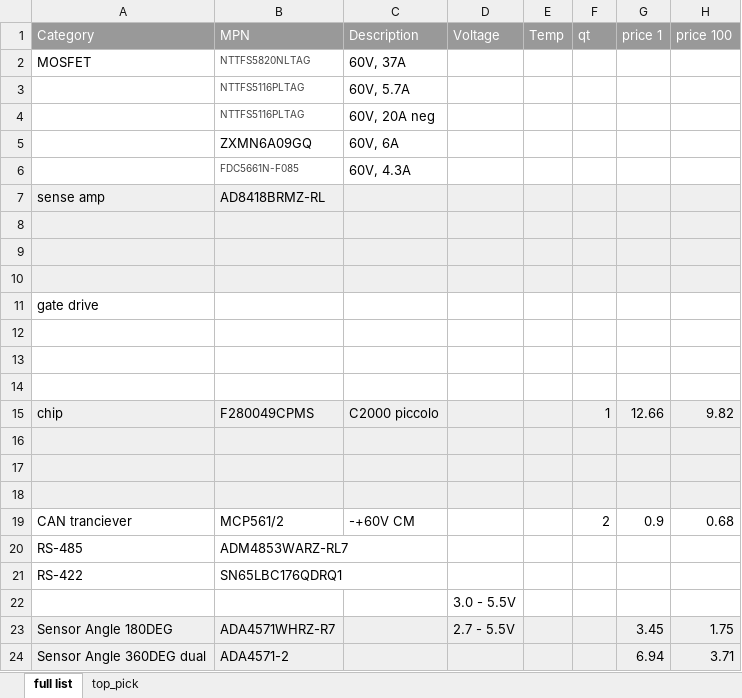
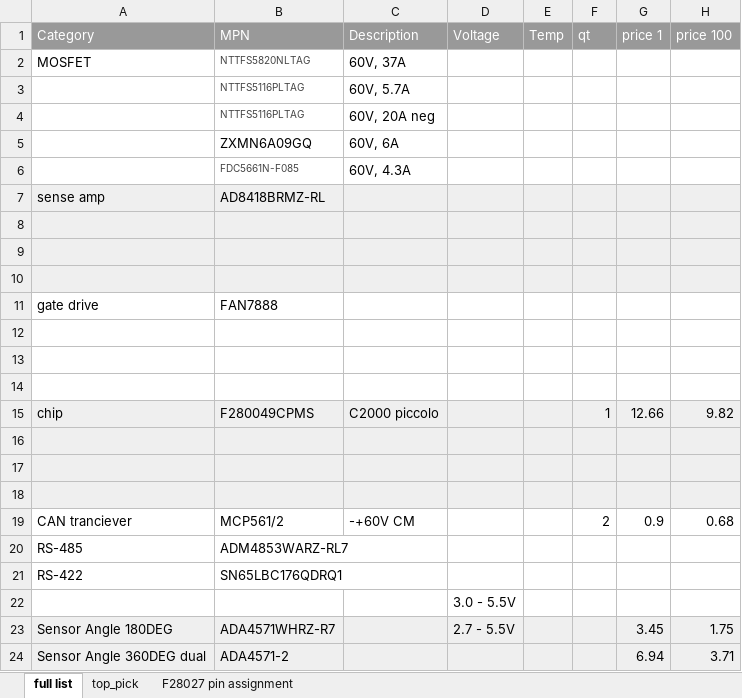
Before and after one commit to jayongitar/motor_drive, an Excel workbook: motor_drive_REV_1/DATASHEETS/BOM.xlsx, sheet full list, drawn as a sheet; values as stored, in another font and other column widths than the file's, no borders; the diff names each change by its address in the sheet, - before the commit and + after, or states it on an @@ line.

```diff
--- a/motor_drive_REV_1/DATASHEETS/BOM.xlsx (sheet full list)
+++ b/motor_drive_REV_1/DATASHEETS/BOM.xlsx (sheet full list)
+sheet tab: F28027 pin assignment
-B11 (MPN): (empty)
+B11 (MPN): FAN7888
```
Also changed, not shown: sheet top_pick, 33 other files.
